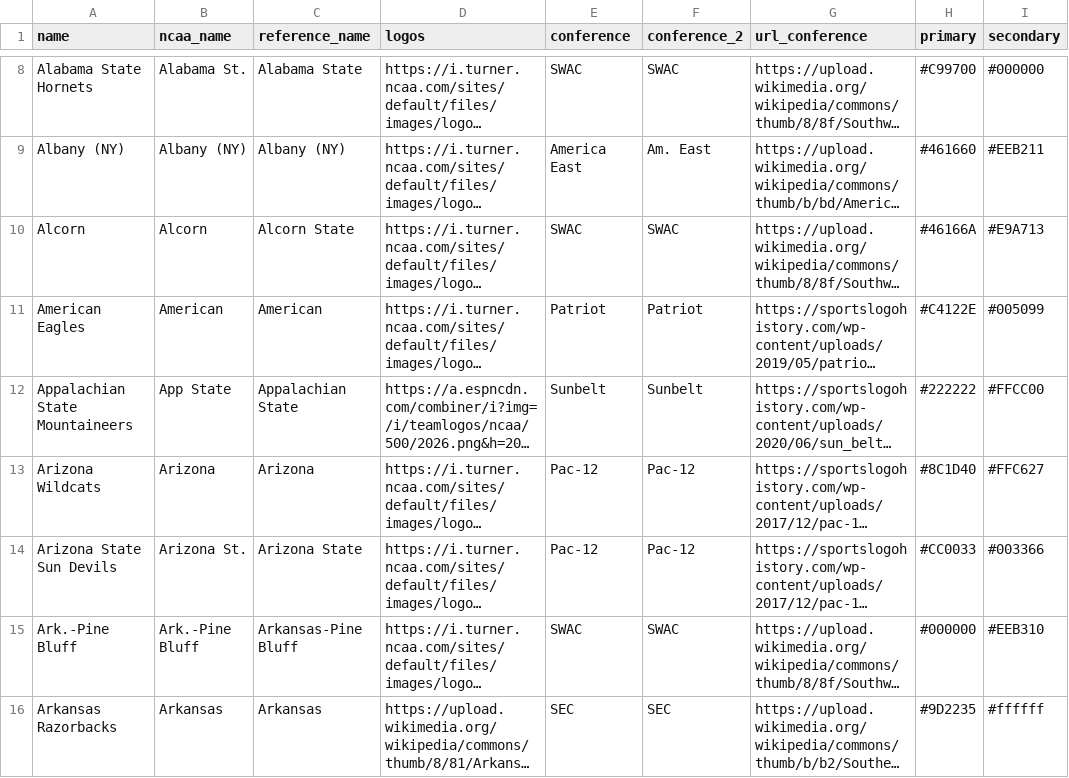
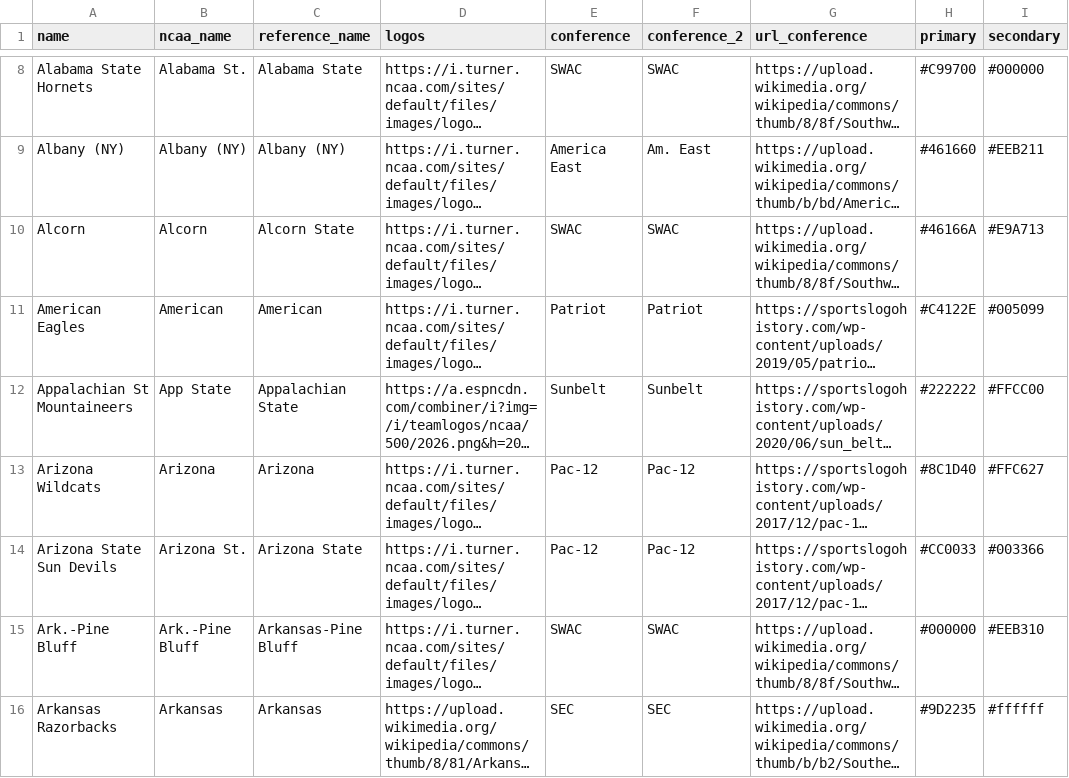
Before and after one commit to trashduty/cbb, a CSV file: data/logos.csv, drawn as a sheet; only a part is shown, gaps mark what is left out; long unchanged cells end in …; the diff names each change by its address in the sheet, - before the commit and + after, or states it on an @@ line.

Commit message:
Fix name format for Appalachian State Mountaineers
Updated the entry for Appalachian State Mountaineers to use 'Appalachian St' instead of 'Appalachian State'.

```diff
--- a/data/logos.csv
+++ b/data/logos.csv
-A12 (name): Appalachian State Mountaineers
+A12 (name): Appalachian St Mountaineers
```
